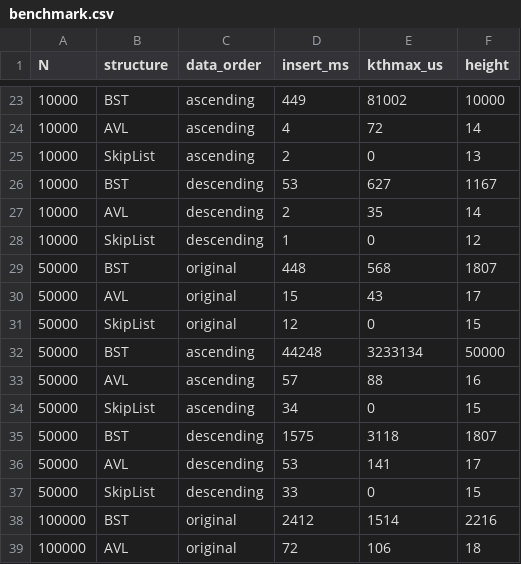
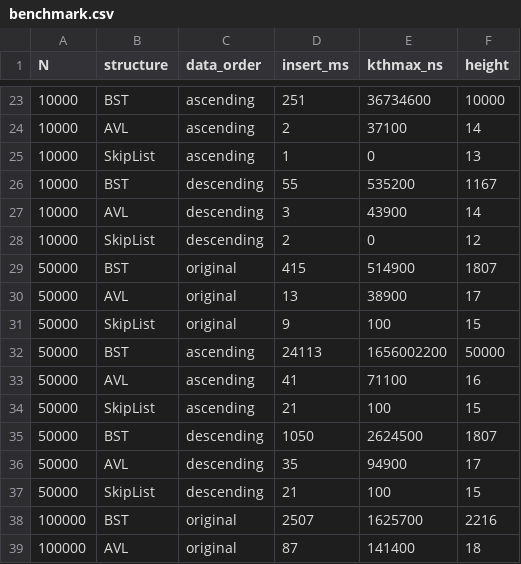
Before and after one commit to Kan1209-cyber/leaderboard_research, a CSV file: results/benchmark.csv, drawn as a sheet; only a part is shown, gaps mark what is left out; the diff covers the shown part only.

```diff
--- a/results/benchmark.csv
+++ b/results/benchmark.csv
@@ -1 +1 @@
-N,structure,data_order,insert_ms,kthmax_us,height
+N,structure,data_order,insert_ms,kthmax_ns,height
@@ -23,17 +23,17 @@ N,structure,data_order,insert_ms,kthmax_us,height
-10000,BST,ascending,449,81002,10000
-10000,AVL,ascending,4,72,14
-10000,SkipList,ascending,2,0,13
-10000,BST,descending,53,627,1167
-10000,AVL,descending,2,35,14
-10000,SkipList,descending,1,0,12
-50000,BST,original,448,568,1807
-50000,AVL,original,15,43,17
-50000,SkipList,original,12,0,15
-50000,BST,ascending,44248,3233134,50000
-50000,AVL,ascending,57,88,16
-50000,SkipList,ascending,34,0,15
-50000,BST,descending,1575,3118,1807
-50000,AVL,descending,53,141,17
-50000,SkipList,descending,33,0,15
-100000,BST,original,2412,1514,2216
-100000,AVL,original,72,106,18
+10000,BST,ascending,251,36734600,10000
+10000,AVL,ascending,2,37100,14
+10000,SkipList,ascending,1,0,13
+10000,BST,descending,55,535200,1167
+10000,AVL,descending,3,43900,14
+10000,SkipList,descending,2,0,12
+50000,BST,original,415,514900,1807
+50000,AVL,original,13,38900,17
+50000,SkipList,original,9,100,15
+50000,BST,ascending,24113,1656002200,50000
+50000,AVL,ascending,41,71100,16
+50000,SkipList,ascending,21,100,15
+50000,BST,descending,1050,2624500,1807
+50000,AVL,descending,35,94900,17
+50000,SkipList,descending,21,100,15
+100000,BST,original,2507,1625700,2216
+100000,AVL,original,87,141400,18
```
Also changed, not shown: 44 edited cells elsewhere in this file, 1 other file.
